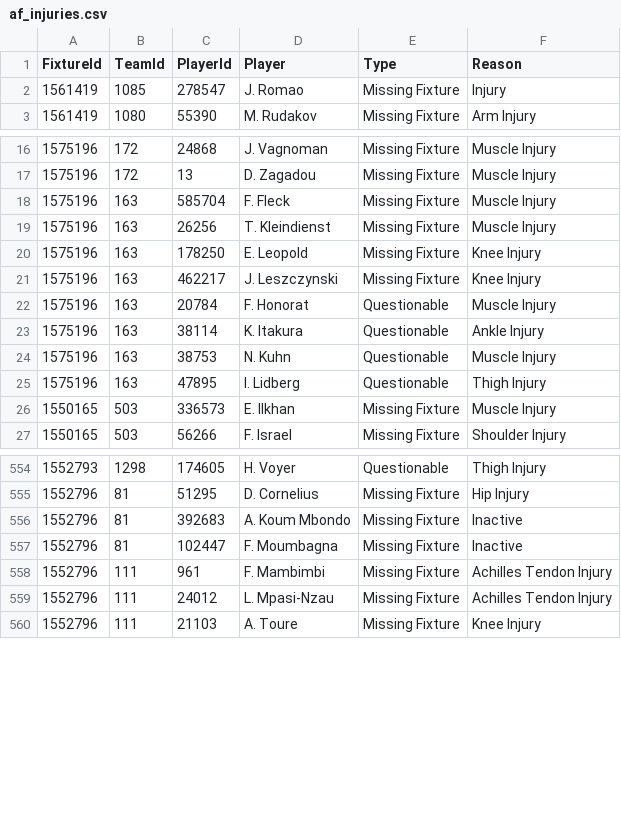
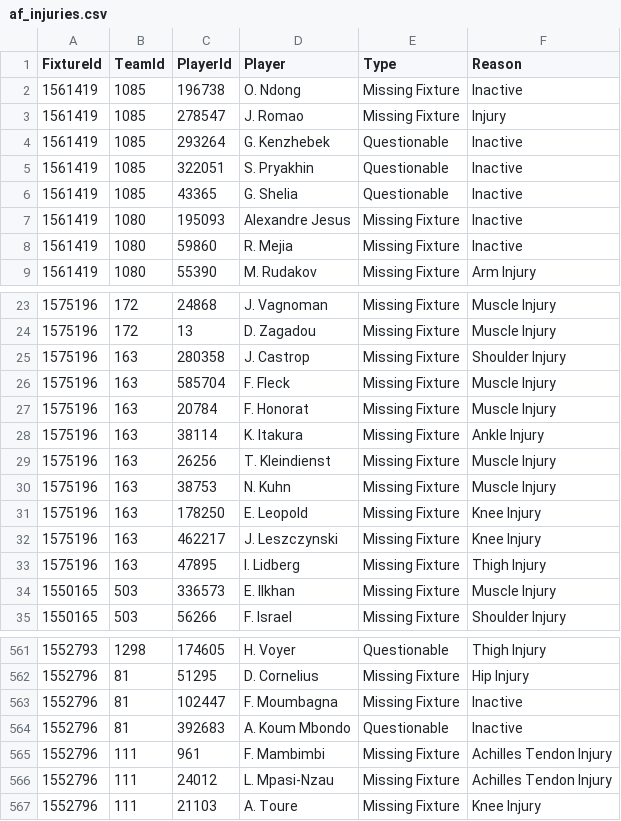
Before and after one commit to tambejasparh/epl-value-dashboard, a CSV file: data_snapshot/af_injuries.csv, drawn as a sheet; only a part is shown, gaps mark what is left out; the diff covers the shown part only.

```diff
--- a/data_snapshot/af_injuries.csv
+++ b/data_snapshot/af_injuries.csv
@@ -1,3 +1,9 @@
 FixtureId,TeamId,PlayerId,Player,Type,Reason
+1561419,1085,196738,O. Ndong,Missing Fixture,Inactive
 1561419,1085,278547,J. Romao,Missing Fixture,Injury
+1561419,1085,293264,G. Kenzhebek,Questionable,Inactive
+1561419,1085,322051,S. Pryakhin,Questionable,Inactive
+1561419,1085,43365,G. Shelia,Questionable,Inactive
+1561419,1080,195093,Alexandre Jesus,Missing Fixture,Inactive
+1561419,1080,59860,R. Mejia,Missing Fixture,Inactive
 1561419,1080,55390,M. Rudakov,Missing Fixture,Arm Injury
@@ -17,10 +24,11 @@ FixtureId,TeamId,PlayerId,Player,Type,Reason
 1575196,172,13,D. Zagadou,Missing Fixture,Muscle Injury
+1575196,163,280358,J. Castrop,Missing Fixture,Shoulder Injury
 1575196,163,585704,F. Fleck,Missing Fixture,Muscle Injury
+1575196,163,20784,F. Honorat,Missing Fixture,Muscle Injury
+1575196,163,38114,K. Itakura,Missing Fixture,Ankle Injury
 1575196,163,26256,T. Kleindienst,Missing Fixture,Muscle Injury
+1575196,163,38753,N. Kuhn,Missing Fixture,Muscle Injury
 1575196,163,178250,E. Leopold,Missing Fixture,Knee Injury
 1575196,163,462217,J. Leszczynski,Missing Fixture,Knee Injury
-1575196,163,20784,F. Honorat,Questionable,Muscle Injury
-1575196,163,38114,K. Itakura,Questionable,Ankle Injury
-1575196,163,38753,N. Kuhn,Questionable,Muscle Injury
-1575196,163,47895,I. Lidberg,Questionable,Thigh Injury
+1575196,163,47895,I. Lidberg,Missing Fixture,Thigh Injury
 1550165,503,336573,E. Ilkhan,Missing Fixture,Muscle Injury
@@ -555,4 +562,4 @@ FixtureId,TeamId,PlayerId,Player,Type,Reason
 1552796,81,51295,D. Cornelius,Missing Fixture,Hip Injury
-1552796,81,392683,A. Koum Mbondo,Missing Fixture,Inactive
 1552796,81,102447,F. Moumbagna,Missing Fixture,Inactive
+1552796,81,392683,A. Koum Mbondo,Questionable,Inactive
 1552796,111,961,F. Mambimbi,Missing Fixture,Achilles Tendon Injury
```
Also changed, not shown: 6 added rows, 7 removed rows and 4 edited cells elsewhere in this file, data_snapshot/af_players.csv, data_snapshot/results_RUS.csv, 9 other files.
